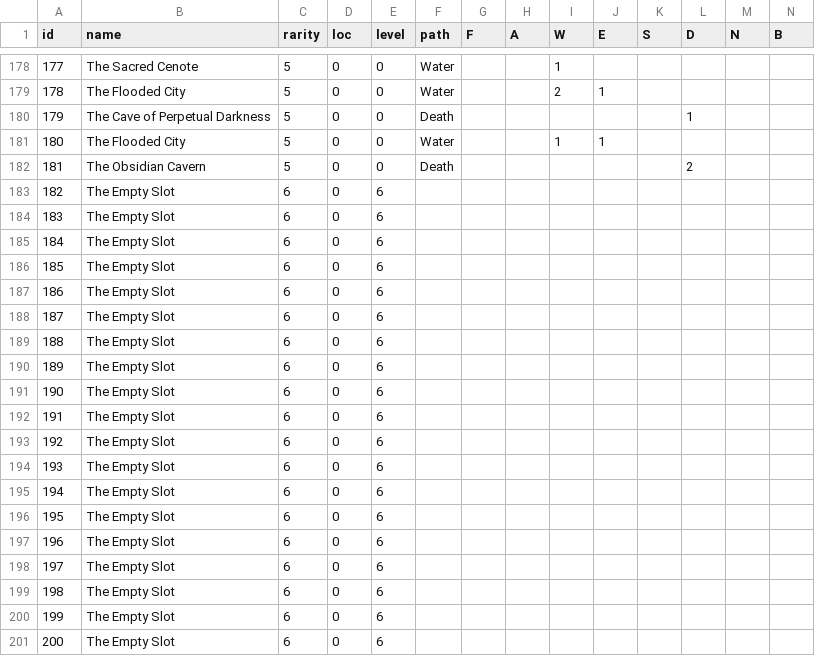
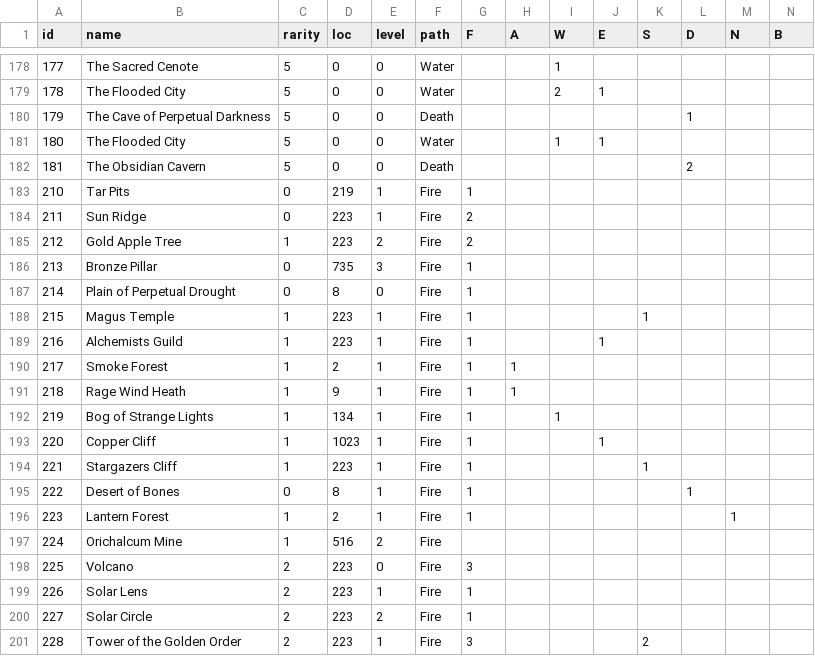
Before and after one commit to larzm42/dom4inspector, a CSV file: gamedata/MagicSites.csv, drawn as a sheet; only a part is shown, gaps mark what is left out; the shorter side is filled out with more unchanged rows; rows hold the shown columns only; the diff covers the shown part only; the diff names each change by its address in the sheet, - before the commit and + after, or states it on an @@ line.

Commit message:
Remove empty slots.

```diff
--- a/gamedata/MagicSites.csv
+++ b/gamedata/MagicSites.csv
-row 183: 182 | The Empty Slot | 6 | 0 | 6
-row 184: 183 | The Empty Slot | 6 | 0 | 6
-row 185: 184 | The Empty Slot | 6 | 0 | 6
-row 186: 185 | The Empty Slot | 6 | 0 | 6
-row 187: 186 | The Empty Slot | 6 | 0 | 6
-row 188: 187 | The Empty Slot | 6 | 0 | 6
-row 189: 188 | The Empty Slot | 6 | 0 | 6
-row 190: 189 | The Empty Slot | 6 | 0 | 6
-row 191: 190 | The Empty Slot | 6 | 0 | 6
-row 192: 191 | The Empty Slot | 6 | 0 | 6
-row 193: 192 | The Empty Slot | 6 | 0 | 6
-row 194: 193 | The Empty Slot | 6 | 0 | 6
-row 195: 194 | The Empty Slot | 6 | 0 | 6
-row 196: 195 | The Empty Slot | 6 | 0 | 6
-row 197: 196 | The Empty Slot | 6 | 0 | 6
-row 198: 197 | The Empty Slot | 6 | 0 | 6
-row 199: 198 | The Empty Slot | 6 | 0 | 6
-row 200: 199 | The Empty Slot | 6 | 0 | 6
-row 201: 200 | The Empty Slot | 6 | 0 | 6
```
Also changed, not shown: 9 removed rows elsewhere in this file.
